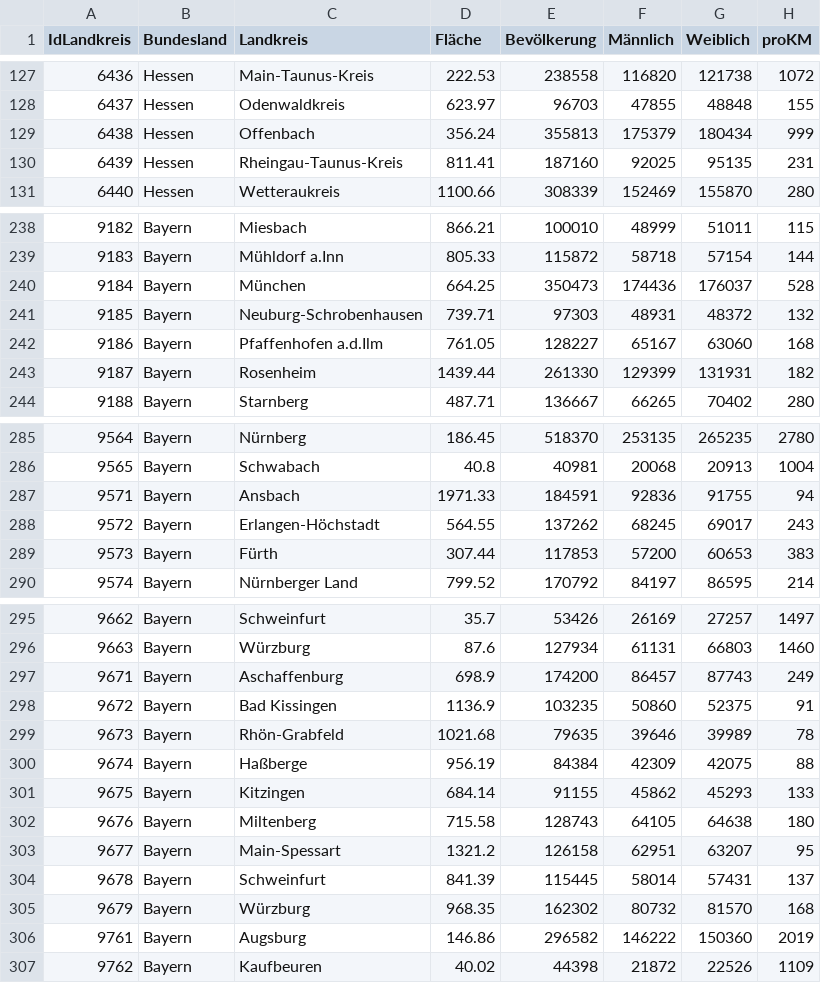
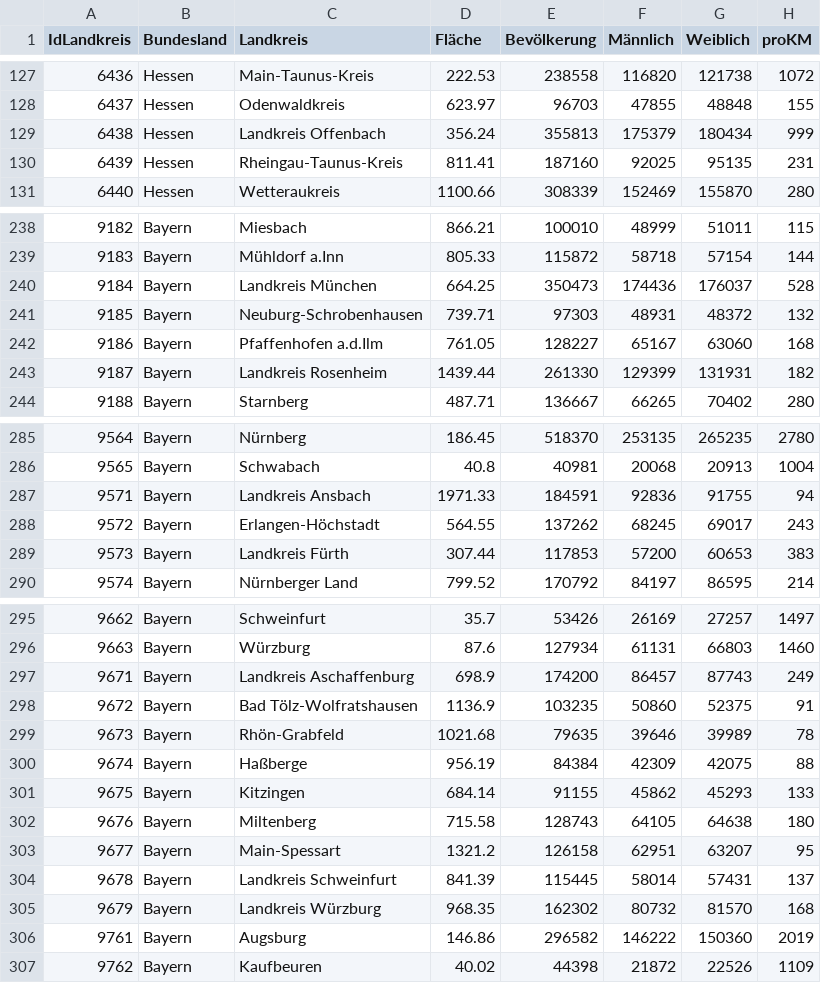
Before and after one commit to slausmeister/revolution, a CSV file: csvs/population_lk.csv, drawn as a sheet; only a part is shown, gaps mark what is left out; the diff covers the shown part only.

```diff
--- a/csvs/population_lk.csv
+++ b/csvs/population_lk.csv
@@ -128,3 +128,3 @@ IdLandkreis,Bundesland,Landkreis,Fläche,Bevölkerung,Männlich,Weiblich,proKM
 6437,Hessen,Odenwaldkreis,623.97,96703,47855,48848,155
-6438,Hessen,Offenbach,356.24,355813,175379,180434,999
+6438,Hessen,Landkreis Offenbach,356.24,355813,175379,180434,999
 6439,Hessen,Rheingau-Taunus-Kreis,811.41,187160,92025,95135,231
@@ -239,6 +239,6 @@ IdLandkreis,Bundesland,Landkreis,Fläche,Bevölkerung,Männlich,Weiblich,proKM
 9183,Bayern,Mühldorf a.Inn,805.33,115872,58718,57154,144
-9184,Bayern,München,664.25,350473,174436,176037,528
+9184,Bayern,Landkreis München,664.25,350473,174436,176037,528
 9185,Bayern,Neuburg-Schrobenhausen,739.71,97303,48931,48372,132
 9186,Bayern,Pfaffenhofen a.d.Ilm,761.05,128227,65167,63060,168
-9187,Bayern,Rosenheim,1439.44,261330,129399,131931,182
+9187,Bayern,Landkreis Rosenheim,1439.44,261330,129399,131931,182
 9188,Bayern,Starnberg,487.71,136667,66265,70402,280
@@ -286,5 +286,5 @@ IdLandkreis,Bundesland,Landkreis,Fläche,Bevölkerung,Männlich,Weiblich,proKM
 9565,Bayern,Schwabach,40.8,40981,20068,20913,1004
-9571,Bayern,Ansbach,1971.33,184591,92836,91755,94
+9571,Bayern,Landkreis Ansbach,1971.33,184591,92836,91755,94
 9572,Bayern,Erlangen-Höchstadt,564.55,137262,68245,69017,243
-9573,Bayern,Fürth,307.44,117853,57200,60653,383
+9573,Bayern,Landkreis Fürth,307.44,117853,57200,60653,383
 9574,Bayern,Nürnberger Land,799.52,170792,84197,86595,214
@@ -296,4 +296,4 @@ IdLandkreis,Bundesland,Landkreis,Fläche,Bevölkerung,Männlich,Weiblich,proKM
 9663,Bayern,Würzburg,87.6,127934,61131,66803,1460
-9671,Bayern,Aschaffenburg,698.9,174200,86457,87743,249
-9672,Bayern,Bad Kissingen,1136.9,103235,50860,52375,91
+9671,Bayern,Landkreis Aschaffenburg,698.9,174200,86457,87743,249
+9672,Bayern,Bad Tölz-Wolfratshausen,1136.9,103235,50860,52375,91
 9673,Bayern,Rhön-Grabfeld,1021.68,79635,39646,39989,78
@@ -303,4 +303,4 @@ IdLandkreis,Bundesland,Landkreis,Fläche,Bevölkerung,Männlich,Weiblich,proKM
 9677,Bayern,Main-Spessart,1321.2,126158,62951,63207,95
-9678,Bayern,Schweinfurt,841.39,115445,58014,57431,137
-9679,Bayern,Würzburg,968.35,162302,80732,81570,168
+9678,Bayern,Landkreis Schweinfurt,841.39,115445,58014,57431,137
+9679,Bayern,Landkreis Würzburg,968.35,162302,80732,81570,168
 9761,Bayern,Augsburg,146.86,296582,146222,150360,2019
```
Also changed, not shown: 17 edited cells elsewhere in this file, 3 other files.
